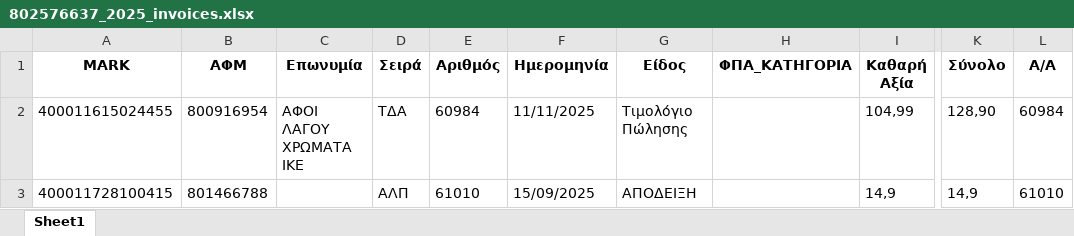
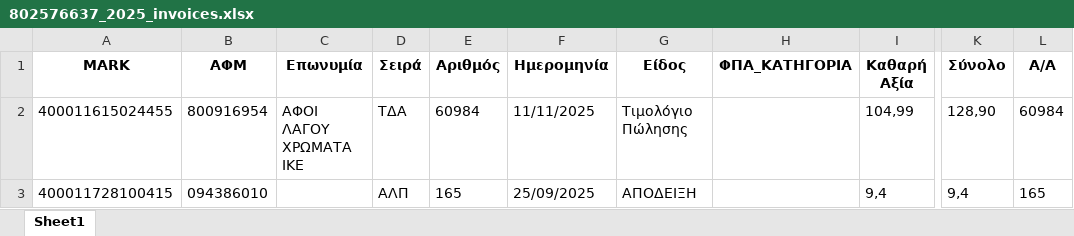
Before and after one commit to douradonis/Firebed_private, an Excel workbook: data/tony/excel/802576637_2025_invoices.xlsx, sheet Sheet1, drawn as a sheet; only a part is shown, gaps mark what is left out; values as stored, in another font and other column widths than the file's, no borders; the diff names each change by its address in the sheet, - before the commit and + after, or states it on an @@ line.

```diff
--- a/data/tony/excel/802576637_2025_invoices.xlsx (sheet Sheet1)
+++ b/data/tony/excel/802576637_2025_invoices.xlsx (sheet Sheet1)
-B3 (ΑΦΜ): 801466788
+B3 (ΑΦΜ): 094386010
-E3 (Αριθμός): 61010
+E3 (Αριθμός): 165
-F3 (Ημερομηνία): 15/09/2025
+F3 (Ημερομηνία): 25/09/2025
-I3 (Καθαρή Αξία): 14,9
+I3 (Καθαρή Αξία): 9,4
-K3 (Σύνολο): 14,9
+K3 (Σύνολο): 9,4
-L3 (Α/Α): 61010
+L3 (Α/Α): 165
```
Also changed, not shown: data/tony/exports/802576637_EPSILON_BRIDGE_KINHSEIS.xlsx, 8 other files.
